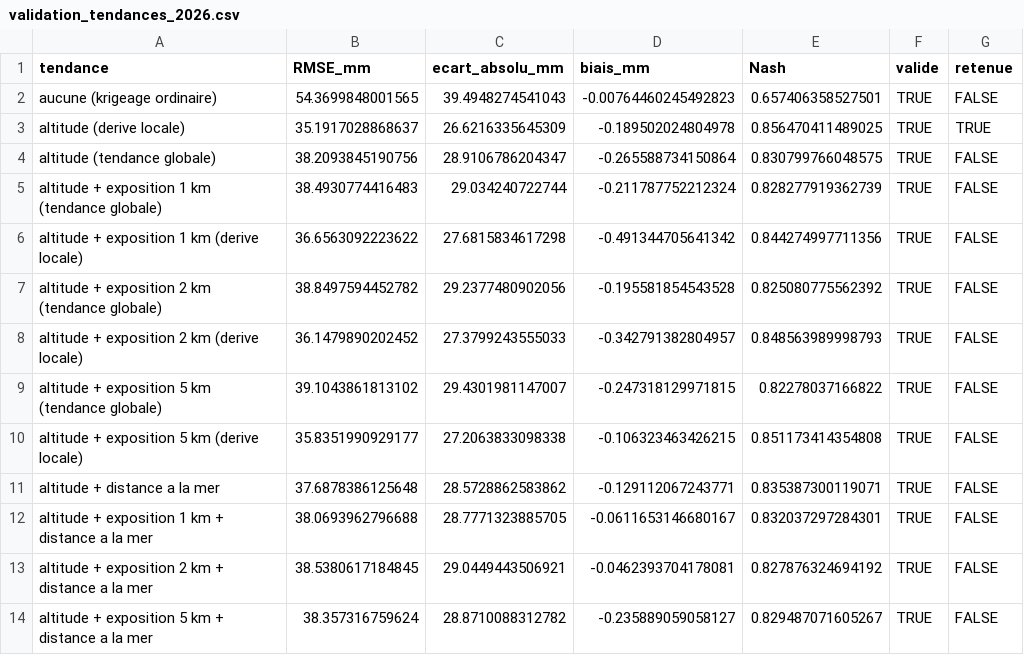
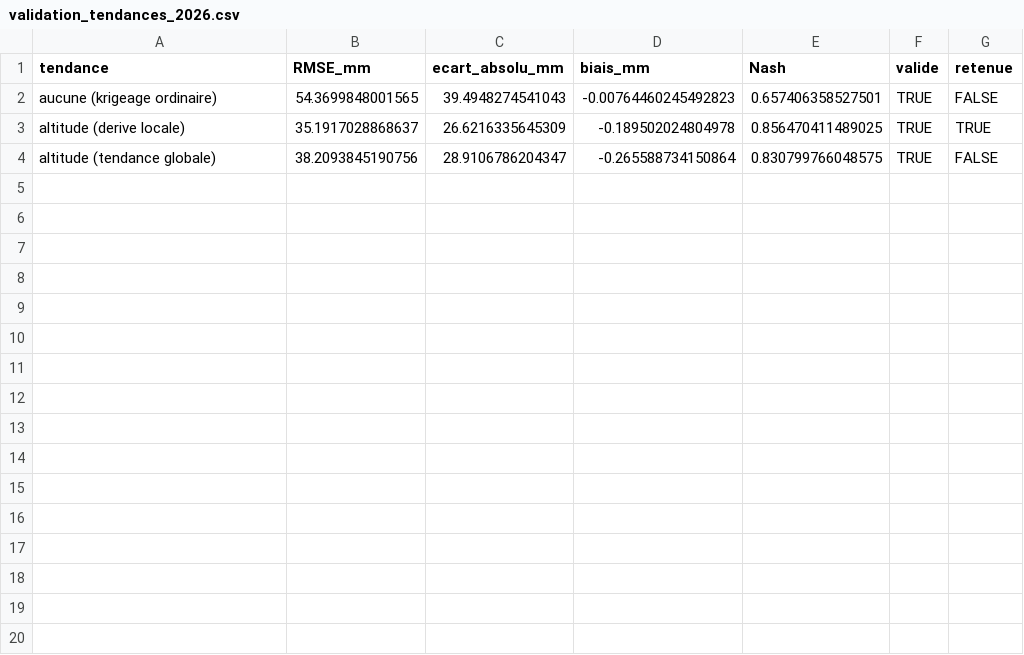
Before and after one commit to Cammbrnd/climafor_cartes, a CSV file: exploration/krigeage/resultats/2026/validation_tendances_2026.csv, drawn as a sheet.

```diff
--- a/exploration/krigeage/resultats/2026/validation_tendances_2026.csv
+++ b/exploration/krigeage/resultats/2026/validation_tendances_2026.csv
@@ -4,11 +4 @@
 "altitude (tendance globale)",38.2093845190756,28.9106786204347,-0.265588734150864,0.830799766048575,TRUE,FALSE
-"altitude + exposition 1 km (tendance globale)",38.4930774416483,29.034240722744,-0.211787752212324,0.828277919362739,TRUE,FALSE
-"altitude + exposition 1 km (derive locale)",36.6563092223622,27.6815834617298,-0.491344705641342,0.844274997711356,TRUE,FALSE
-"altitude + exposition 2 km (tendance globale)",38.8497594452782,29.2377480902056,-0.195581854543528,0.825080775562392,TRUE,FALSE
-"altitude + exposition 2 km (derive locale)",36.1479890202452,27.3799243555033,-0.342791382804957,0.848563989998793,TRUE,FALSE
-"altitude + exposition 5 km (tendance globale)",39.1043861813102,29.4301981147007,-0.247318129971815,0.82278037166822,TRUE,FALSE
-"altitude + exposition 5 km (derive locale)",35.8351990929177,27.2063833098338,-0.106323463426215,0.851173414354808,TRUE,FALSE
-"altitude + distance a la mer",37.6878386125648,28.5728862583862,-0.129112067243771,0.835387300119071,TRUE,FALSE
-"altitude + exposition 1 km + distance a la mer",38.0693962796688,28.7771323885705,-0.0611653146680167,0.832037297284301,TRUE,FALSE
-"altitude + exposition 2 km + distance a la mer",38.5380617184845,29.0449443506921,-0.0462393704178081,0.827876324694192,TRUE,FALSE
-"altitude + exposition 5 km + distance a la mer",38.357316759624,28.8710088312782,-0.235889059058127,0.829487071605267,TRUE,FALSE
```
